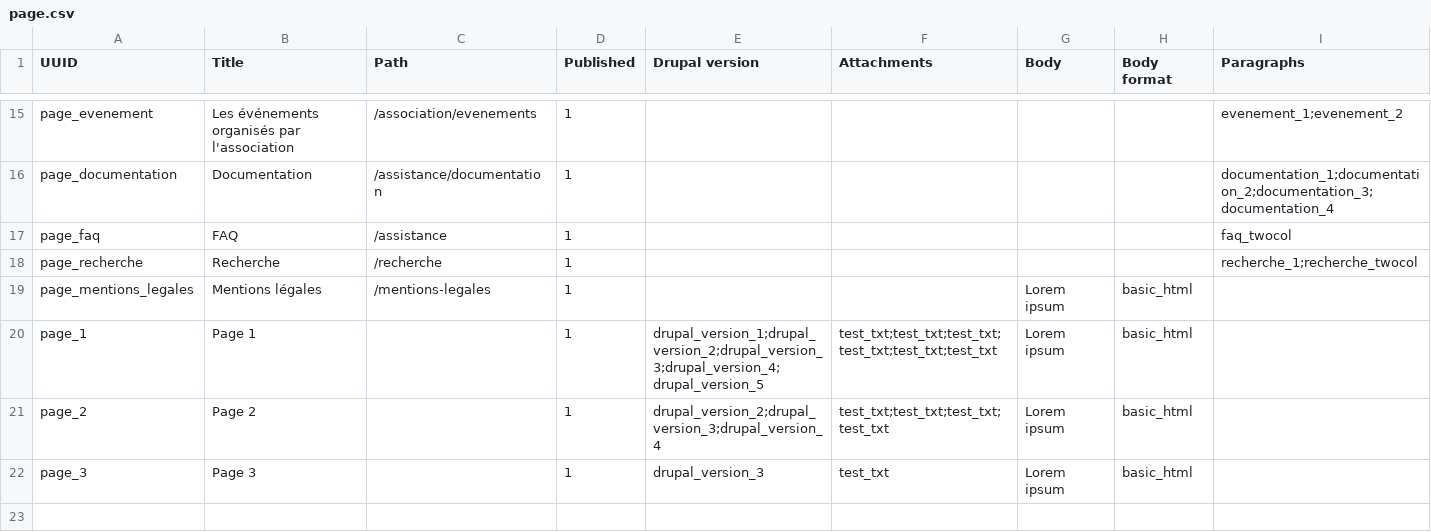
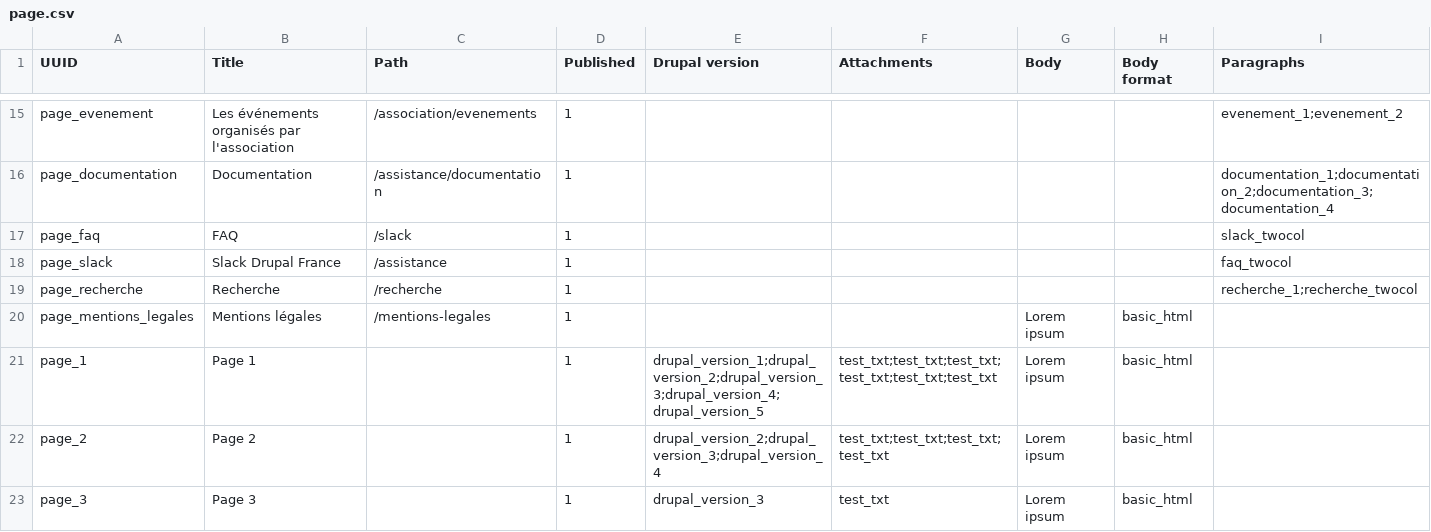
Before and after one commit to Drupal-FR/site-drupalfr, a CSV file: www/modules/custom/drupalfr_migrate/migrations/data/page.csv, drawn as a sheet; only a part is shown, gaps mark what is left out.

Commit message:
Issue #232: create the /slack page.

```diff
--- a/www/modules/custom/drupalfr_migrate/migrations/data/page.csv
+++ b/www/modules/custom/drupalfr_migrate/migrations/data/page.csv
@@ -16,3 +16,4 @@
 "page_documentation","Documentation","/assistance/documentation",1,,,,,"documentation_1;documentation_2;documentation_3;documentation_4"
-"page_faq","FAQ","/assistance",1,,,,,"faq_twocol"
+"page_faq","FAQ","/slack",1,,,,,"slack_twocol"
+"page_slack","Slack Drupal France","/assistance",1,,,,,"faq_twocol"
 "page_recherche","Recherche","/recherche",1,,,,,"recherche_1;recherche_twocol"
```
Also changed, not shown: www/modules/custom/drupalfr_migrate/migrations/data/paragraph_layout_twocol.csv, www/modules/custom/drupalfr_migrate/migrations/data/paragraph_title_text_media.csv.
